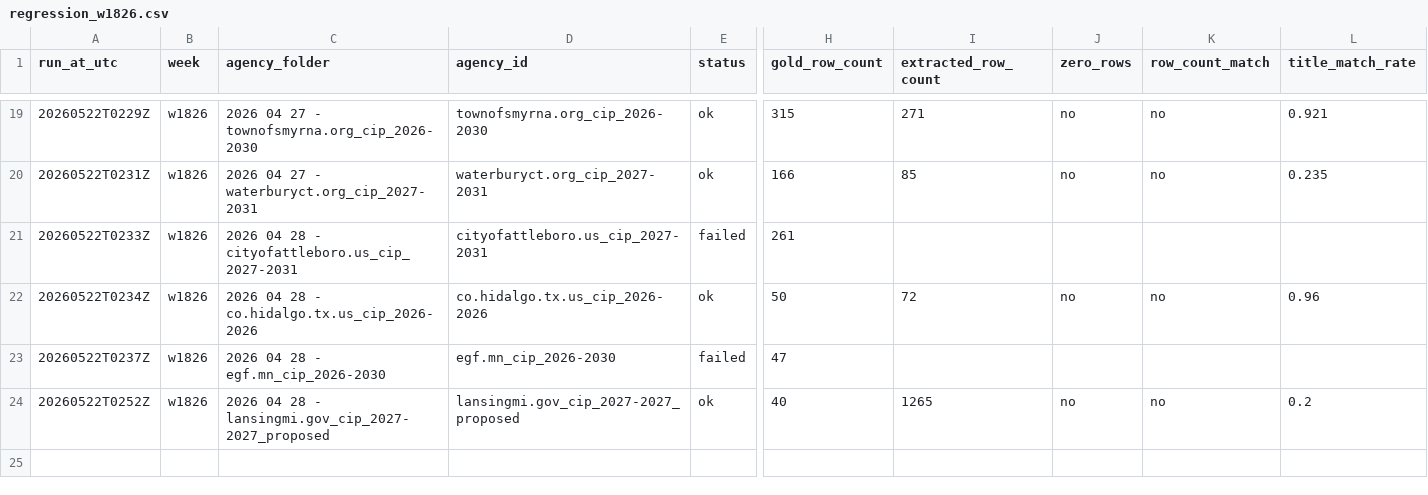
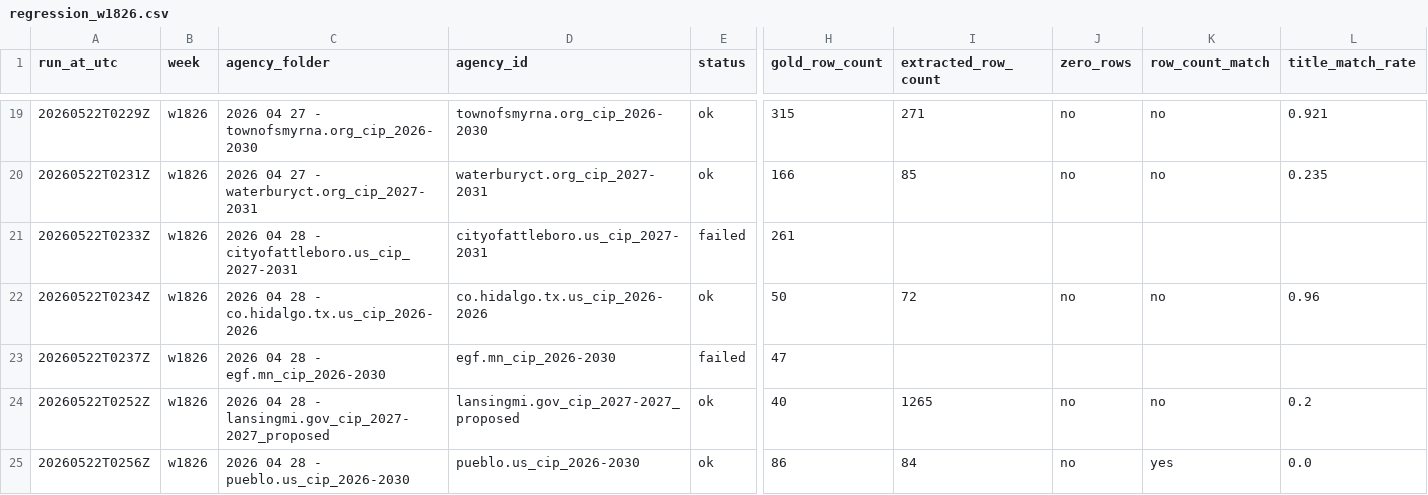
Before and after one commit to firmographs/colab-cip-extract, a CSV file: regression_results/regression_w1826.csv, drawn as a sheet; only a part is shown, gaps mark what is left out; rows hold the shown columns only; the diff names each change by its address in the sheet, - before the commit and + after, or states it on an @@ line.

Commit message:
regression: w1826/pueblo.us_cip_2026-2030 — ok (24/65)

```diff
--- a/regression_results/regression_w1826.csv
+++ b/regression_results/regression_w1826.csv
+row 25: 20260522T0256Z | w1826 | 2026 04 28 - pueblo.us_cip_2026-2030 | pueblo.us_cip_2026-2030 | ok | 86 | 84 | no | yes | 0.0
```
